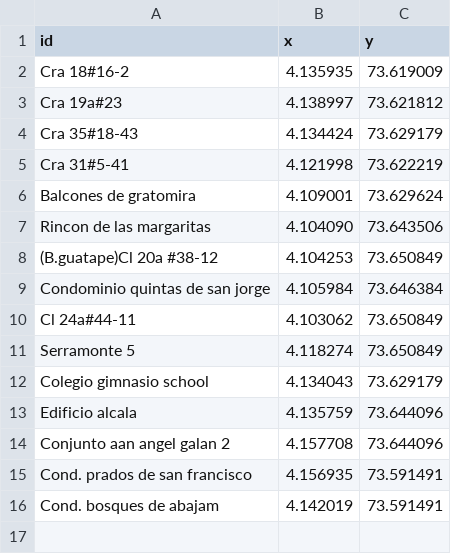
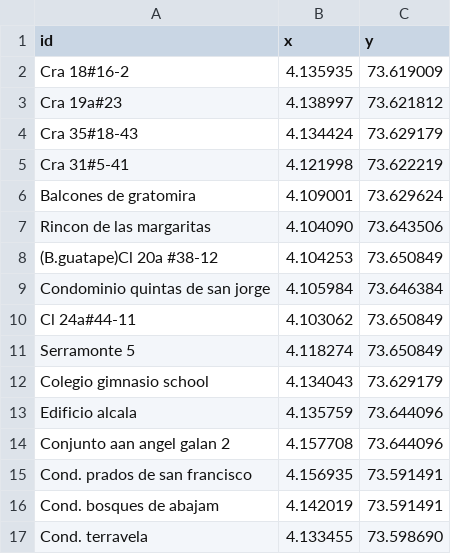
Before and after one commit to Levianthanx/rutas, a CSV file: nodos.csv, drawn as a sheet; the diff names each change by its address in the sheet, - before the commit and + after, or states it on an @@ line.

Commit message:
Update nodos.csv

```diff
--- a/nodos.csv
+++ b/nodos.csv
+row 17: Cond. terravela | 4.133455 | 73.598690
```
